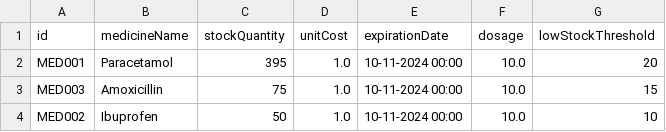
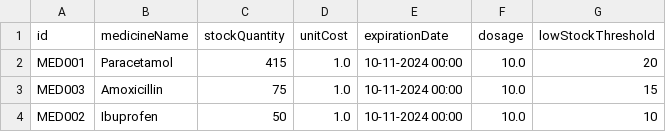
Before and after one commit to bryantan285/SC2002-Group-1, a CSV file: Project/data/Medicine_List.csv, drawn as a sheet.

```diff
--- a/Project/data/Medicine_List.csv
+++ b/Project/data/Medicine_List.csv
@@ -1,3 +1,3 @@
 id,medicineName,stockQuantity,unitCost,expirationDate,dosage,lowStockThreshold
-MED001,Paracetamol,395,1.0,10-11-2024 00:00,10.0,20
+MED001,Paracetamol,415,1.0,10-11-2024 00:00,10.0,20
 MED003,Amoxicillin,75,1.0,10-11-2024 00:00,10.0,15
```
Also changed, not shown: Project/data/MedicineRequest_List.csv, Project/data/Staff_List.csv, 10 other files.
